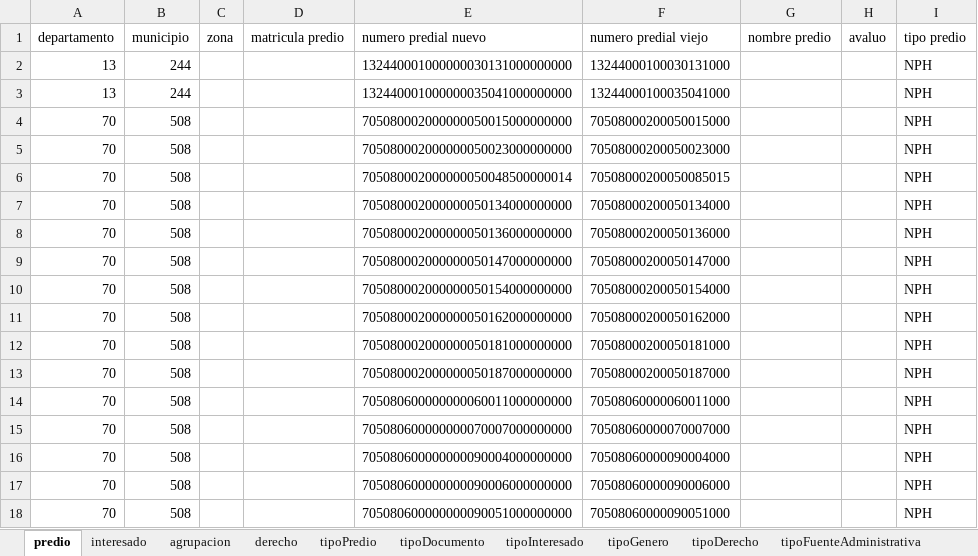
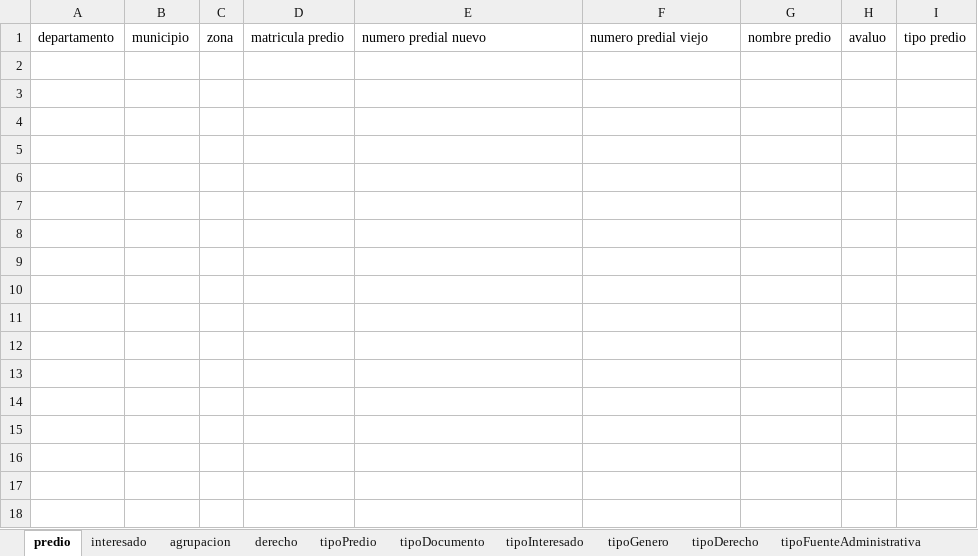
Before and after one commit to SwissTierrasColombia/Asistente-LADM-COL, an Excel workbook: asistente_ladm_col/resources/excel/plantilla_estructura_excel.xlsx, sheet predio, drawn as a sheet; values as stored, in another font and other column widths than the file's, no borders; the diff names each change by its address in the sheet, - before the commit and + after, or states it on an @@ line.

```diff
--- a/asistente_ladm_col/resources/excel/plantilla_estructura_excel.xlsx (sheet predio)
+++ b/asistente_ladm_col/resources/excel/plantilla_estructura_excel.xlsx (sheet predio)
-row 2: 13 | 244 |  |  | 132440001000000030131000000000 | 13244000100030131000 |  |  | NPH
-row 3: 13 | 244 |  |  | 132440001000000035041000000000 | 13244000100035041000 |  |  | NPH
-row 4: 70 | 508 |  |  | 705080002000000050015000000000 | 70508000200050015000 |  |  | NPH
-row 5: 70 | 508 |  |  | 705080002000000050023000000000 | 70508000200050023000 |  |  | NPH
-row 6: 70 | 508 |  |  | 705080002000000050048500000014 | 70508000200050085015 |  |  | NPH
-row 7: 70 | 508 |  |  | 705080002000000050134000000000 | 70508000200050134000 |  |  | NPH
-row 8: 70 | 508 |  |  | 705080002000000050136000000000 | 70508000200050136000 |  |  | NPH
-row 9: 70 | 508 |  |  | 705080002000000050147000000000 | 70508000200050147000 |  |  | NPH
-row 10: 70 | 508 |  |  | 705080002000000050154000000000 | 70508000200050154000 |  |  | NPH
-row 11: 70 | 508 |  |  | 705080002000000050162000000000 | 70508000200050162000 |  |  | NPH
-row 12: 70 | 508 |  |  | 705080002000000050181000000000 | 70508000200050181000 |  |  | NPH
-row 13: 70 | 508 |  |  | 705080002000000050187000000000 | 70508000200050187000 |  |  | NPH
-row 14: 70 | 508 |  |  | 705080600000000060011000000000 | 70508060000060011000 |  |  | NPH
-row 15: 70 | 508 |  |  | 705080600000000070007000000000 | 70508060000070007000 |  |  | NPH
-row 16: 70 | 508 |  |  | 705080600000000090004000000000 | 70508060000090004000 |  |  | NPH
-row 17: 70 | 508 |  |  | 705080600000000090006000000000 | 70508060000090006000 |  |  | NPH
-row 18: 70 | 508 |  |  | 705080600000000090051000000000 | 70508060000090051000 |  |  | NPH
```
Also changed, not shown: sheet interesado, sheet derecho, sheet agrupacion.
